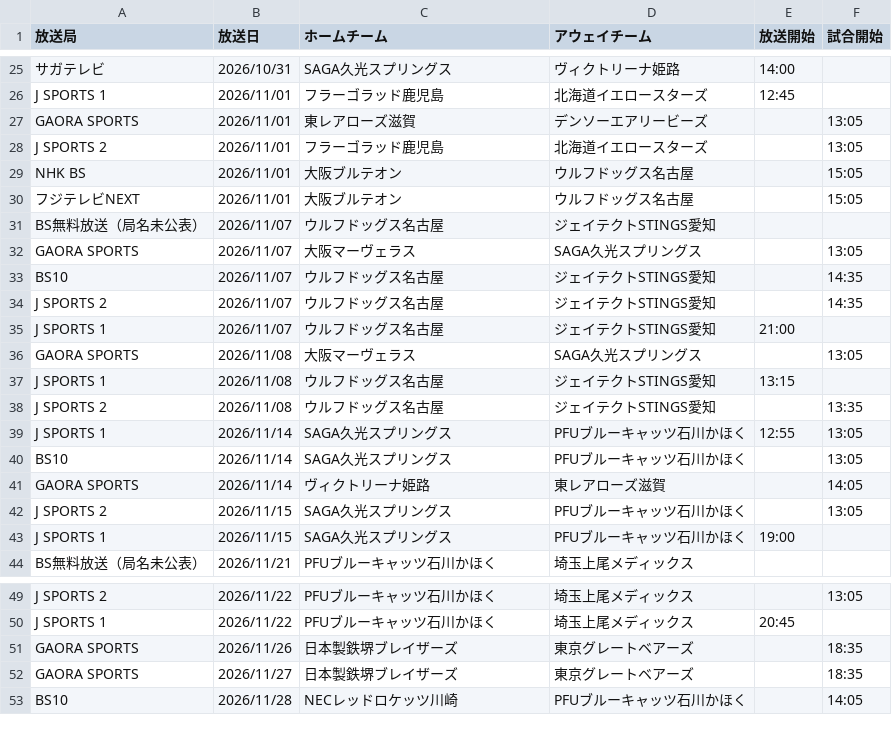
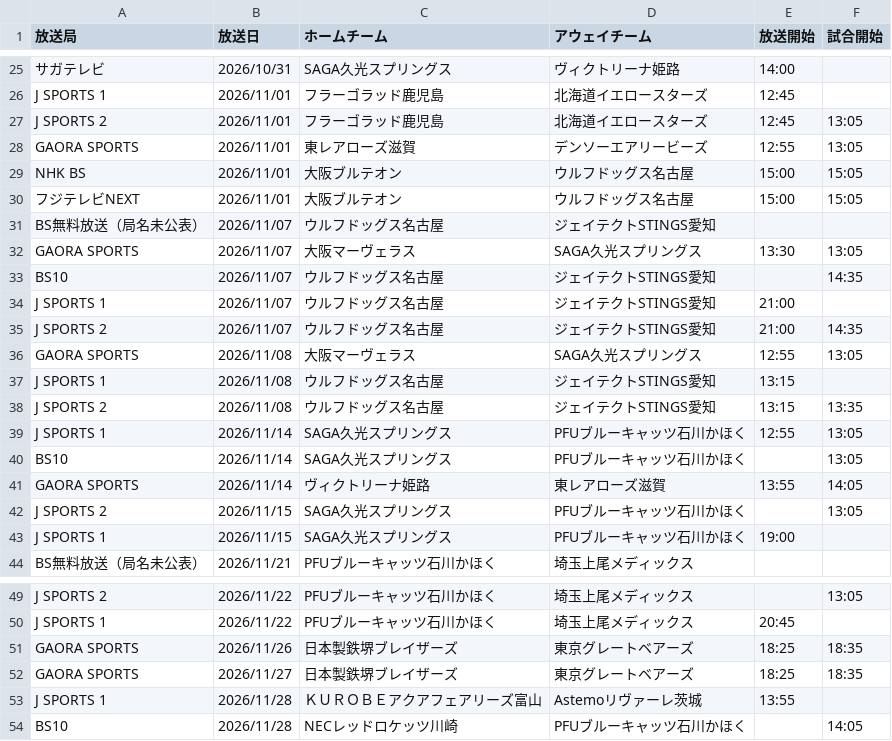
Before and after one commit to shinhighkou-spec/svleague-broadcast-tracke, a CSV file: data/broadcasts.csv, drawn as a sheet; only a part is shown, gaps mark what is left out; removed rows and columns are numbered as before the commit, all else as after; the diff names each change by its address in the sheet, - before the commit and + after, or states it on an @@ line.

```diff
--- a/data/broadcasts.csv
+++ b/data/broadcasts.csv
-row 27: GAORA SPORTS | 2026/11/01 | 東レアローズ滋賀 | デンソーエアリービーズ |  | 13:05
-E27 (放送開始): (empty)
+E27 (放送開始): 12:45
+row 28: GAORA SPORTS | 2026/11/01 | 東レアローズ滋賀 | デンソーエアリービーズ | 12:55 | 13:05
-E29:E30 (放送開始): (empty)
+E29:E30 (放送開始): 15:00
-E32 (放送開始): (empty)
+E32 (放送開始): 13:30
-row 34: J SPORTS 2 | 2026/11/07 | ウルフドッグス名古屋 | ジェイテクトSTINGS愛知 |  | 14:35
+row 35: J SPORTS 2 | 2026/11/07 | ウルフドッグス名古屋 | ジェイテクトSTINGS愛知 | 21:00 | 14:35
-E36 (放送開始): (empty)
+E36 (放送開始): 12:55
-E38 (放送開始): (empty)
+E38 (放送開始): 13:15
-E41 (放送開始): (empty)
+E41 (放送開始): 13:55
-E51:E52 (放送開始): (empty)
+E51:E52 (放送開始): 18:25
+row 53: J SPORTS 1 | 2026/11/28 | ＫＵＲＯＢＥアクアフェアリーズ富山 | Astemoリヴァーレ茨城 | 13:55
```
Also changed, not shown: 2 other files.
